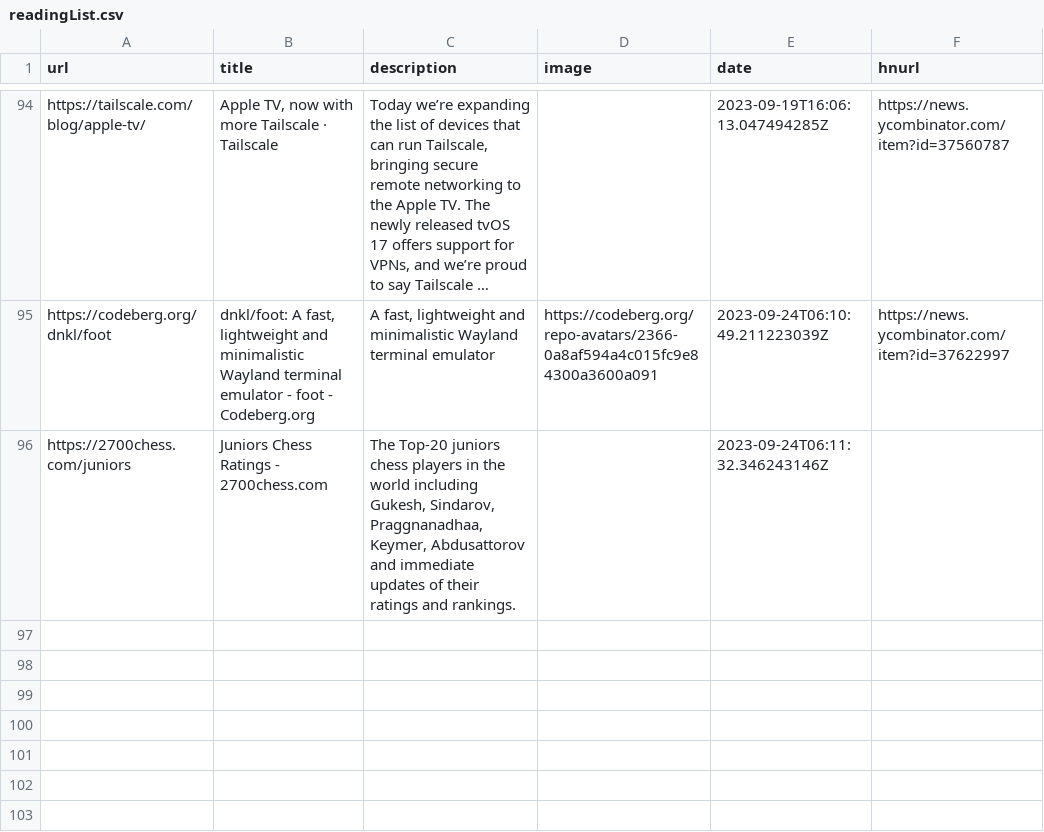
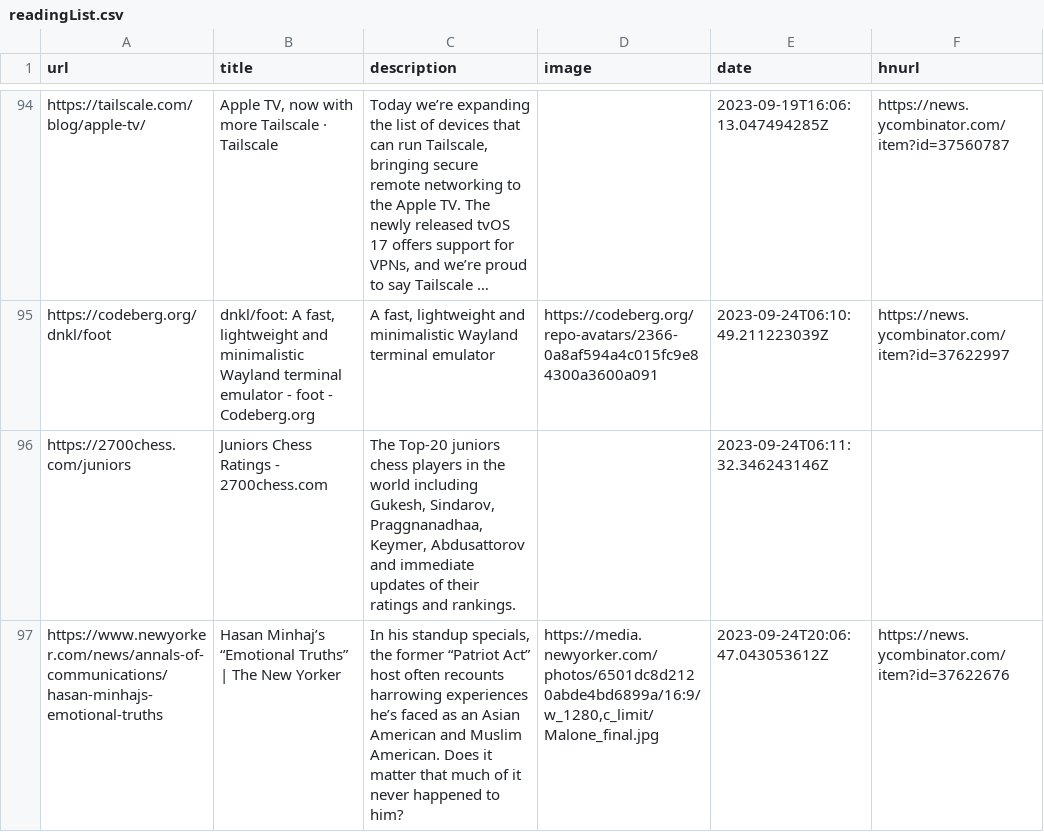
Before and after one commit to pythoncrazy/listofreading, a CSV file: readingList.csv, drawn as a sheet; only a part is shown, gaps mark what is left out; long unchanged cells end in ….

Commit message:
Automated reading list update on Sun Sep 24 20:06:47 UTC 2023

```diff
--- a/readingList.csv
+++ b/readingList.csv
@@ -96 +96,2 @@ https://codeberg.org/dnkl/foot,"dnkl/foot: A fast, lightweight and minimalistic
 https://2700chess.com/juniors,Juniors Chess Ratings - 2700chess.com,"The Top-20 juniors chess players in the world including Gukesh, Sindarov, Praggnanadhaa, Keymer, Abdusattorov and immediate updates of their ratings and rankings.",,2023-09-24T06:11:32.346243146Z,
+https://www.newyorker.com/news/annals-of-communications/hasan-minhajs-emotional-truths,Hasan Minhaj’s “Emotional Truths” | The New Yorker,"In his standup specials, the former “Patriot Act” host often recounts harrowing experiences he’s faced as an Asian American and Muslim American. Does it matter that much of it never happened to him?","https://media.newyorker.com/photos/6501dc8d2120abde4bd6899a/16:9/w_1280,c_limit/Malone_final.jpg",2023-09-24T20:06:47.043053612Z,https://news.ycombinator.com/item?id=37622676
```
